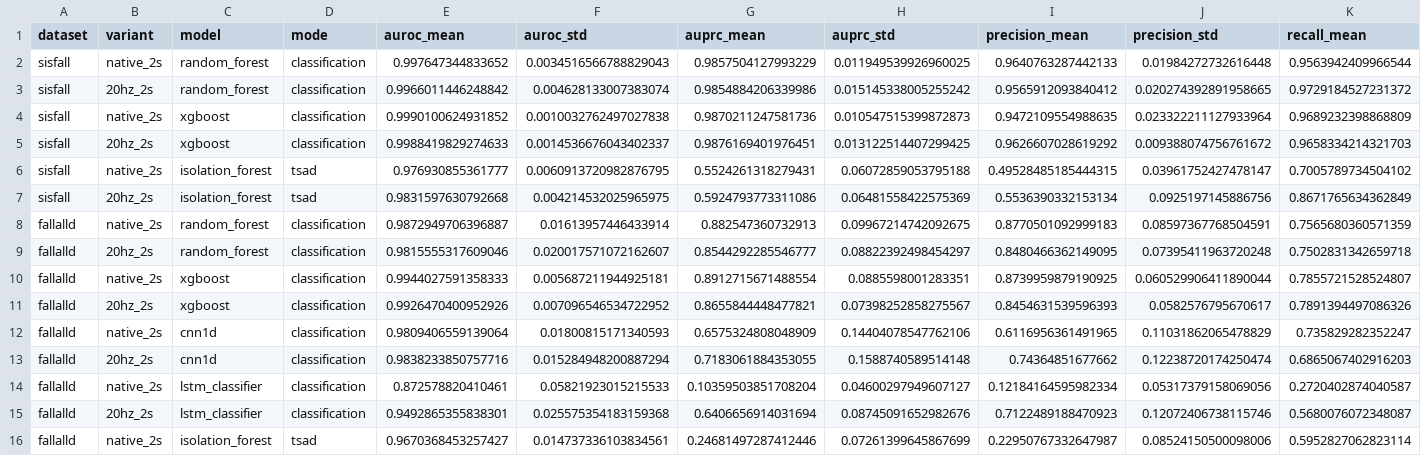
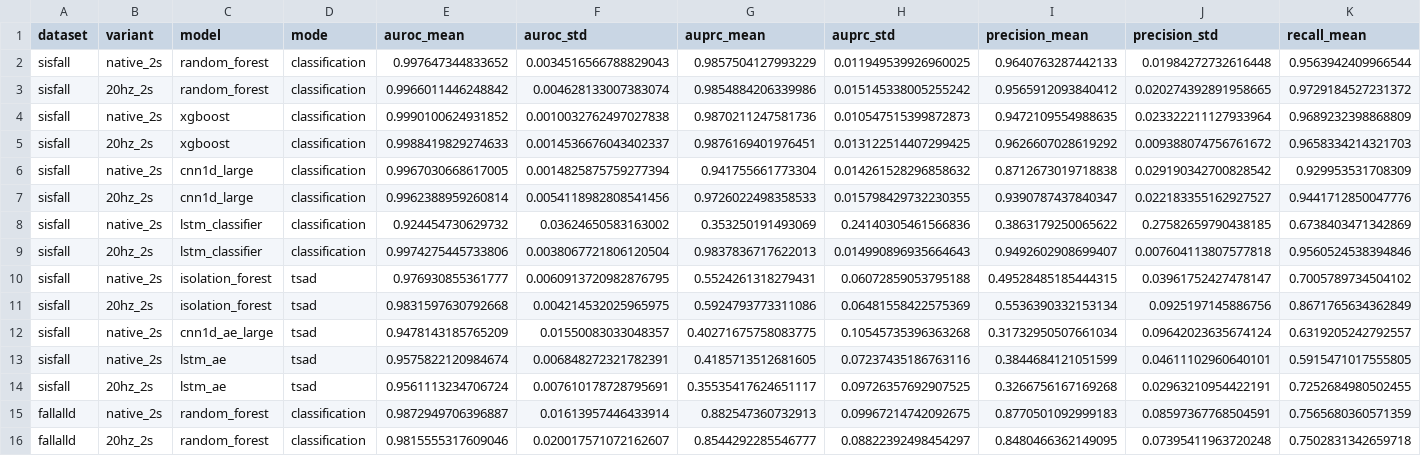
Before and after one commit to minhphan6624/Fall-TSAD, a CSV file: docs/results_trackers/sampling_rate.csv, drawn as a sheet; only a part is shown; the shorter side is filled out with more unchanged rows; rows hold the shown columns only; the diff names each change by its address in the sheet, - before the commit and + after, or states it on an @@ line.

Commit message:
sampling rate results tracker update

```diff
--- a/docs/results_trackers/sampling_rate.csv
+++ b/docs/results_trackers/sampling_rate.csv
+row 6: sisfall | native_2s | cnn1d_large | classification | 0.9967030668617005 | 0.0014825875759277394 | 0.941755661773304 | 0.014261528296858632 | 0.8712673019718838 | 0.029190342700828542 | 0.929953531708309
+row 7: sisfall | 20hz_2s | cnn1d_large | classification | 0.9962388959260814 | 0.0054118982808541456 | 0.9726022498358533 | 0.015798429732230355 | 0.9390787437840347 | 0.022183355162927527 | 0.9441712850047776
+row 8: sisfall | native_2s | lstm_classifier | classification | 0.924454730629732 | 0.03624650583163002 | 0.353250191493069 | 0.24140305461566836 | 0.3863179250065622 | 0.27582659790438185 | 0.6738403471342869
+row 9: sisfall | 20hz_2s | lstm_classifier | classification | 0.9974275445733806 | 0.0038067721806120504 | 0.9837836717622013 | 0.014990896935664643 | 0.9492602908699407 | 0.007604113807577818 | 0.9560524538394846
+row 12: sisfall | native_2s | cnn1d_ae_large | tsad | 0.9478143185765209 | 0.01550083033048357 | 0.40271675758083775 | 0.10545735396363268 | 0.31732950507661034 | 0.09642023635674124 | 0.6319205242792557
+row 13: sisfall | native_2s | lstm_ae | tsad | 0.9575822120984674 | 0.006848272321782391 | 0.4185713512681605 | 0.07237435186763116 | 0.3844684121051599 | 0.04611102960640101 | 0.5915471017555805
+row 14: sisfall | 20hz_2s | lstm_ae | tsad | 0.9561113234706724 | 0.007610178728795691 | 0.35535417624651117 | 0.09726357692907525 | 0.3266756167169268 | 0.02963210954422191 | 0.7252684980502455
```
Also changed, not shown: docs/results_trackers/report_tables/sampling_rate_report.csv, 1 other file.
